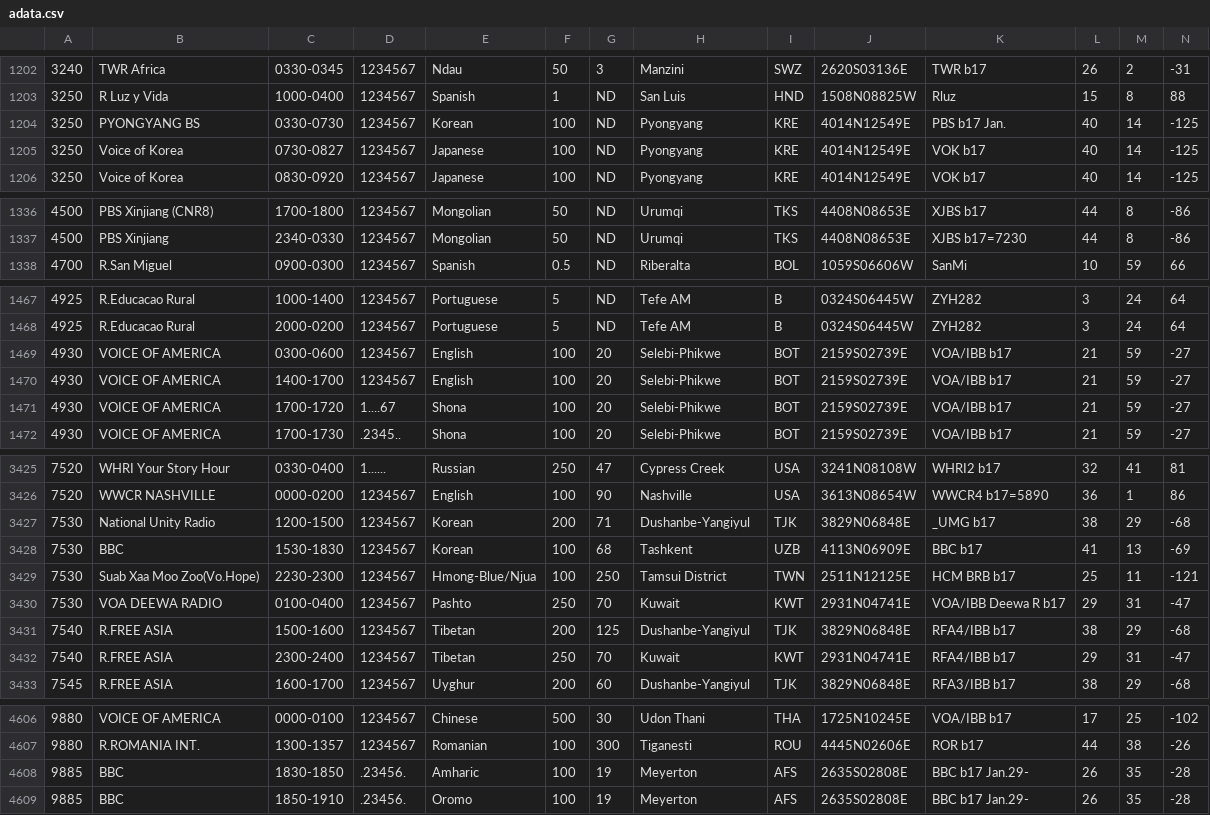
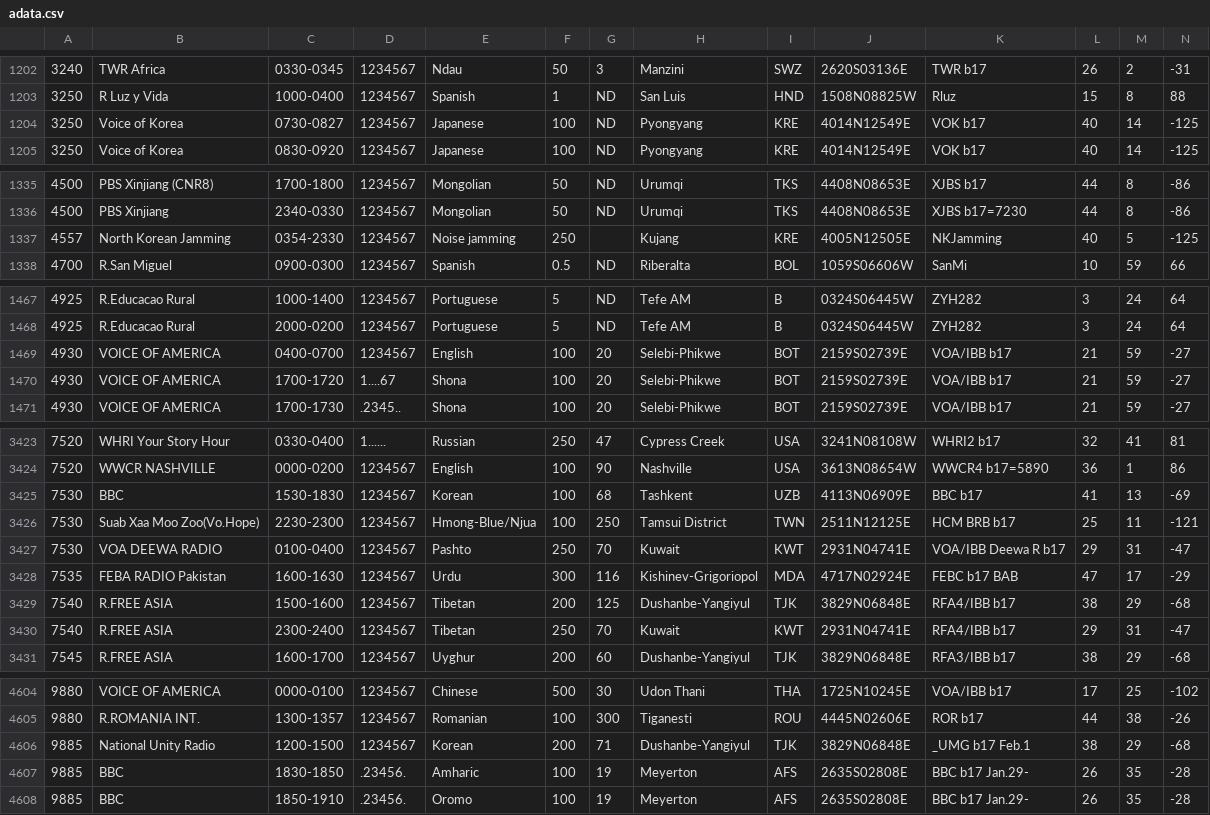
Before and after one commit to skywaveapps/skywaveschedules, a CSV file: adata.csv, drawn as a sheet; only a part is shown, gaps mark what is left out; removed rows and columns are numbered as before the commit, all else as after; rows hold the shown columns only; the diff covers the shown part only; the diff names each change by its address in the sheet, - before the commit and + after, or states it on an @@ line.

Commit message:
Add files via upload

```diff
--- a/adata.csv
+++ b/adata.csv
-row 1204: 3250 | PYONGYANG BS | 0330-0730 | 1234567 | Korean | 100 | ND | Pyongyang | KRE | 4014N12549E | PBS b17 Jan. | 40 | 14 | -125
+row 1337: 4557 | North Korean Jamming | 0354-2330 | 1234567 | Noise jamming | 250 |  | Kujang | KRE | 4005N12505E | NKJamming | 40 | 5 | -125
-C1469: 0300-0600
+C1469: 0400-0700
-row 1470: 4930 | VOICE OF AMERICA | 1400-1700 | 1234567 | English | 100 | 20 | Selebi-Phikwe | BOT | 2159S02739E | VOA/IBB b17 | 21 | 59 | -27
-row 3427: 7530 | National Unity Radio | 1200-1500 | 1234567 | Korean | 200 | 71 | Dushanbe-Yangiyul | TJK | 3829N06848E | _UMG b17 | 38 | 29 | -68
@@ row 3022 moved to row 3428: 7535 @@
+row 4606: 9885 | National Unity Radio | 1200-1500 | 1234567 | Korean | 200 | 71 | Dushanbe-Yangiyul | TJK | 3829N06848E | _UMG b17 Feb.1 | 38 | 29 | -68
```
Also changed, not shown: 4 edited cells elsewhere in this file.
